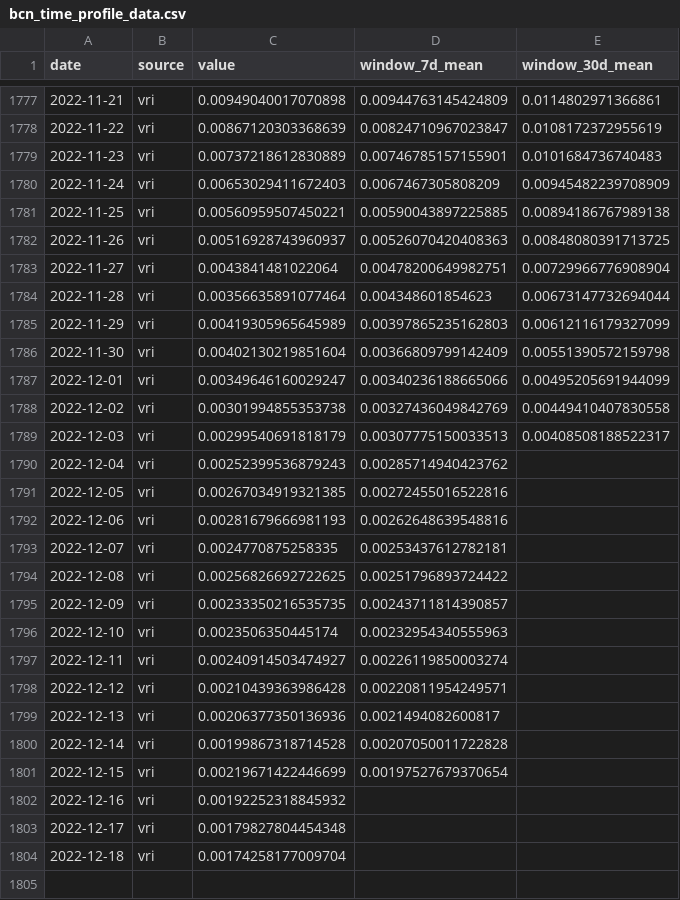
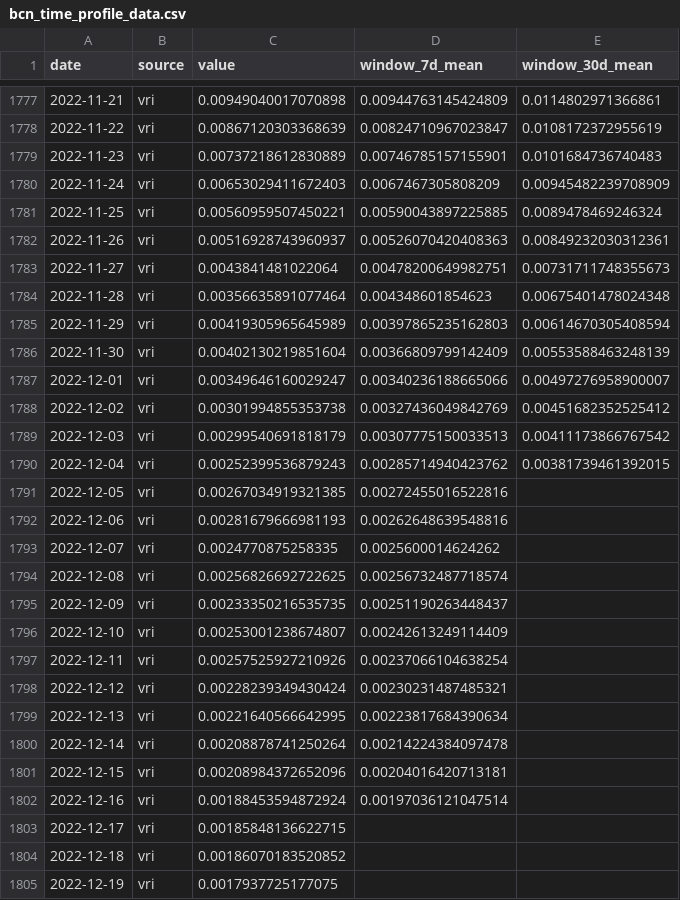
Before and after one commit to Mosquito-Alert/bcn, a CSV file: data/bcn_time_profile_data.csv, drawn as a sheet; only a part is shown, gaps mark what is left out.

```diff
--- a/data/bcn_time_profile_data.csv
+++ b/data/bcn_time_profile_data.csv
@@ -1780,25 +1780,26 @@ date,source,value,window_7d_mean,window_30d_mean
 2022-11-24,vri,0.00653029411672403,0.0067467305808209,0.00945482239708909
-2022-11-25,vri,0.00560959507450221,0.00590043897225885,0.00894186767989138
-2022-11-26,vri,0.00516928743960937,0.00526070420408363,0.00848080391713725
-2022-11-27,vri,0.0043841481022064,0.00478200649982751,0.00729966776908904
-2022-11-28,vri,0.00356635891077464,0.004348601854623,0.00673147732694044
-2022-11-29,vri,0.00419305965645989,0.00397865235162803,0.00612116179327099
-2022-11-30,vri,0.00402130219851604,0.00366809799142409,0.00551390572159798
-2022-12-01,vri,0.00349646160029247,0.00340236188665066,0.00495205691944099
-2022-12-02,vri,0.00301994855353738,0.00327436049842769,0.00449410407830558
-2022-12-03,vri,0.00299540691818179,0.00307775150033513,0.00408508188522317
-2022-12-04,vri,0.00252399536879243,0.00285714940423762,
+2022-11-25,vri,0.00560959507450221,0.00590043897225885,0.0089478469246324
+2022-11-26,vri,0.00516928743960937,0.00526070420408363,0.00849232030312361
+2022-11-27,vri,0.0043841481022064,0.00478200649982751,0.00731711748355673
+2022-11-28,vri,0.00356635891077464,0.004348601854623,0.00675401478024348
+2022-11-29,vri,0.00419305965645989,0.00397865235162803,0.00614670305408594
+2022-11-30,vri,0.00402130219851604,0.00366809799142409,0.00553588463248139
+2022-12-01,vri,0.00349646160029247,0.00340236188665066,0.00497276958900007
+2022-12-02,vri,0.00301994855353738,0.00327436049842769,0.00451682352525412
+2022-12-03,vri,0.00299540691818179,0.00307775150033513,0.00411173866767542
+2022-12-04,vri,0.00252399536879243,0.00285714940423762,0.00381739461392015
 2022-12-05,vri,0.00267034919321385,0.00272455016522816,
 2022-12-06,vri,0.00281679666981193,0.00262648639548816,
-2022-12-07,vri,0.0024770875258335,0.00253437612782181,
-2022-12-08,vri,0.00256826692722625,0.00251796893724422,
-2022-12-09,vri,0.00233350216535735,0.00243711814390857,
-2022-12-10,vri,0.0023506350445174,0.00232954340555963,
-2022-12-11,vri,0.00240914503474927,0.00226119850003274,
-2022-12-12,vri,0.00210439363986428,0.00220811954249571,
-2022-12-13,vri,0.00206377350136936,0.0021494082600817,
-2022-12-14,vri,0.00199867318714528,0.00207050011722828,
-2022-12-15,vri,0.00219671422446699,0.00197527679370654,
-2022-12-16,vri,0.00192252318845932,,
-2022-12-17,vri,0.00179827804454348,,
-2022-12-18,vri,0.00174258177009704,,
+2022-12-07,vri,0.0024770875258335,0.0025600014624262,
+2022-12-08,vri,0.00256826692722625,0.00256732487718574,
+2022-12-09,vri,0.00233350216535735,0.00251190263448437,
+2022-12-10,vri,0.00253001238674807,0.00242613249114409,
+2022-12-11,vri,0.00257525927210926,0.00237066104638254,
+2022-12-12,vri,0.00228239349430424,0.00230231487485321,
+2022-12-13,vri,0.00221640566642995,0.00223817684390634,
+2022-12-14,vri,0.00208878741250264,0.00214224384097478,
+2022-12-15,vri,0.00208984372652096,0.00204016420713181,
+2022-12-16,vri,0.00188453594872924,0.00197036121047514,
+2022-12-17,vri,0.00185848136622715,,
+2022-12-18,vri,0.00186070183520852,,
+2022-12-19,vri,0.0017937725177075,,
```
Also changed, not shown: 13 other files.
